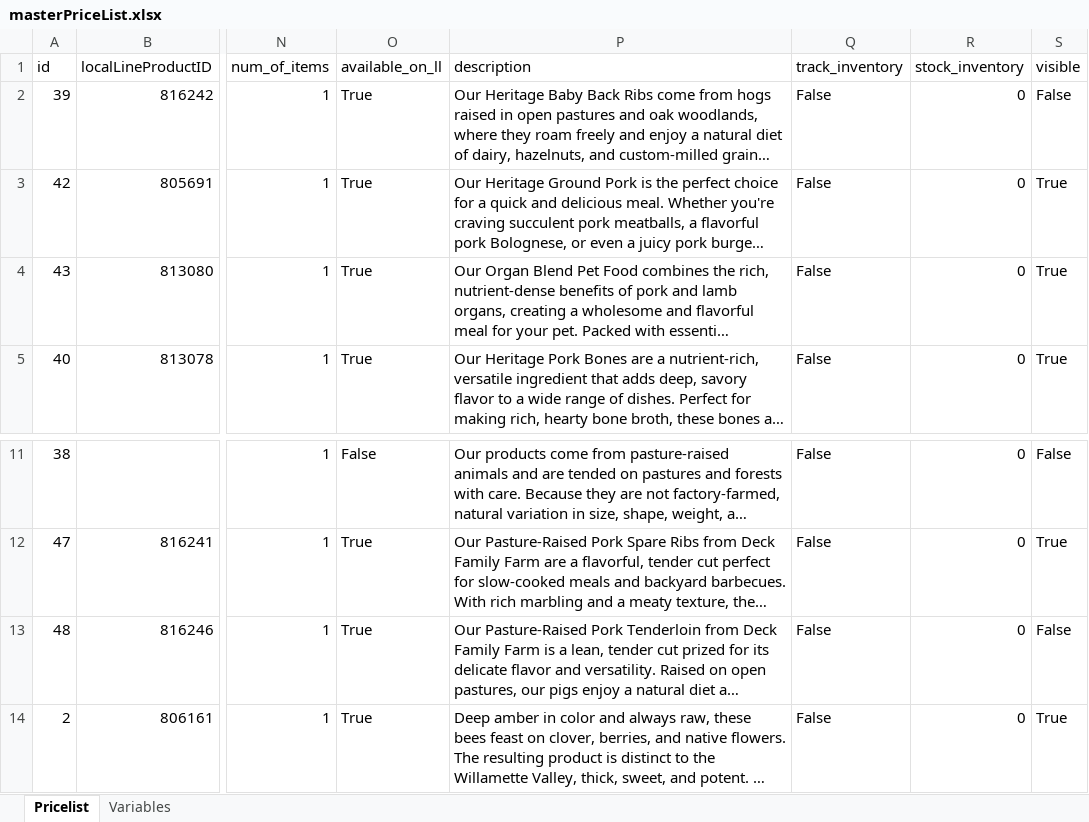
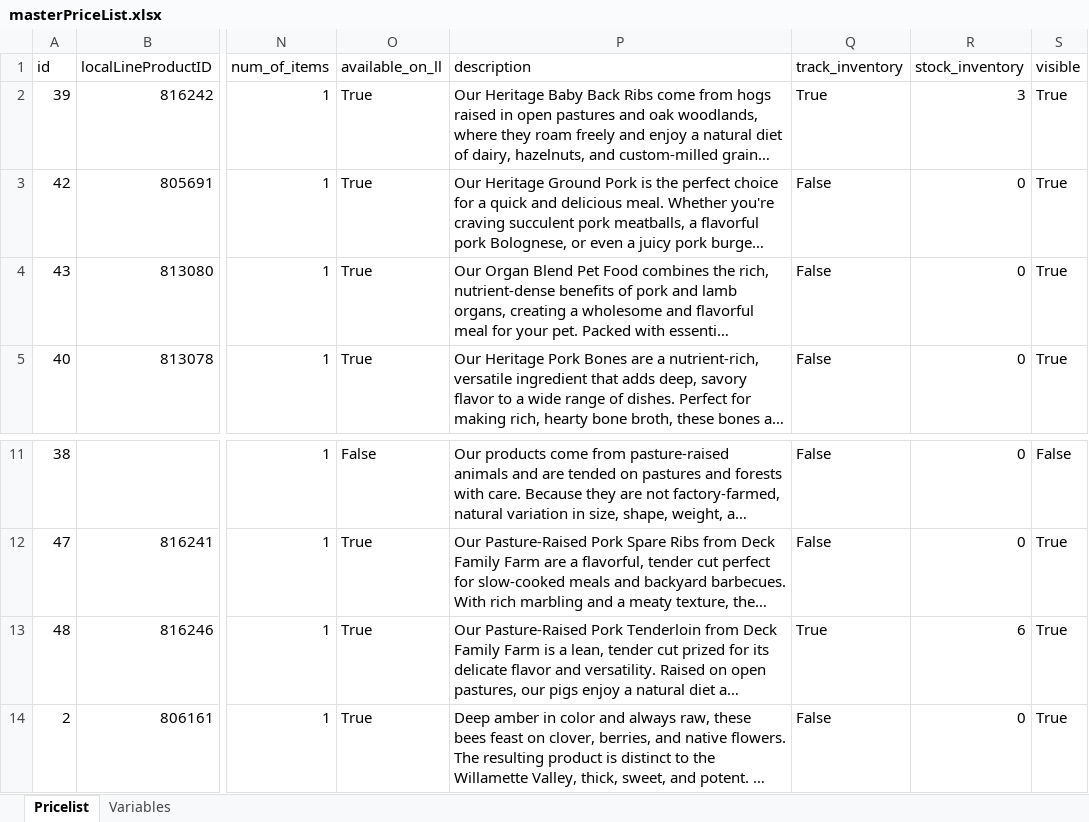
Before and after one commit to deckfamilyfarm/killdeer, an Excel workbook: docs/masterPriceList.xlsx, sheet Pricelist, drawn as a sheet; only a part is shown, gaps mark what is left out; long unchanged cells end in …; values as stored, in another font and other column widths than the file's, no borders; the diff names each change by its address in the sheet, - before the commit and + after, or states it on an @@ line.

Commit message:
Updating masterPriceList

```diff
--- a/docs/masterPriceList.xlsx (sheet Pricelist)
+++ b/docs/masterPriceList.xlsx (sheet Pricelist)
-Q2 (track_inventory): False
+Q2 (track_inventory): True
-R2 (stock_inventory): 0
+R2 (stock_inventory): 3
-S2 (visible): False
+S2 (visible): True
-Q13 (track_inventory): False
+Q13 (track_inventory): True
-R13 (stock_inventory): 0
+R13 (stock_inventory): 6
-S13 (visible): False
+S13 (visible): True
```
